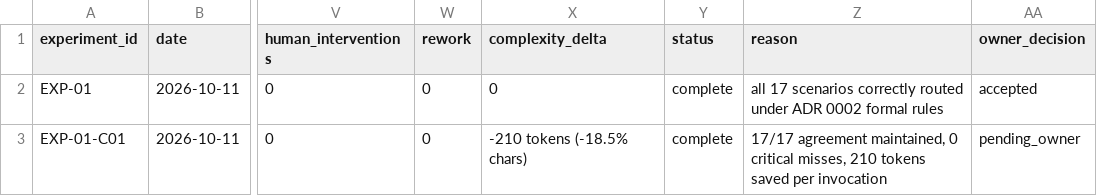
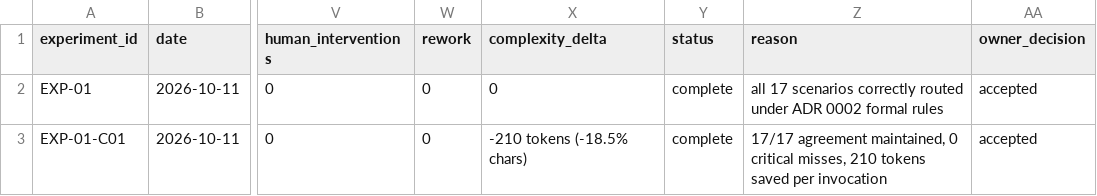
Before and after one commit to EduardoShibukawa/G-Inga, a TSV file: records/autoresearch-ledger.tsv, drawn as a sheet; only a part is shown, gaps mark what is left out; the diff names each change by its address in the sheet, - before the commit and + after, or states it on an @@ line.

```diff
--- a/records/autoresearch-ledger.tsv
+++ b/records/autoresearch-ledger.tsv
-AA3 (owner_decision): pending_owner
+AA3 (owner_decision): accepted
```
Also changed, not shown: 3 other files.
